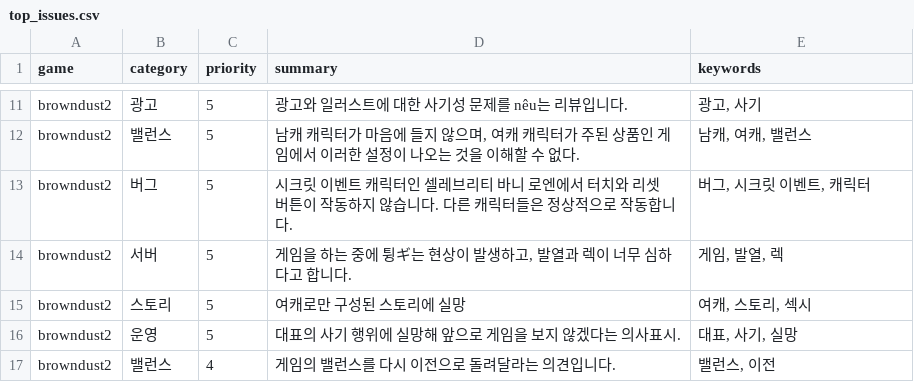
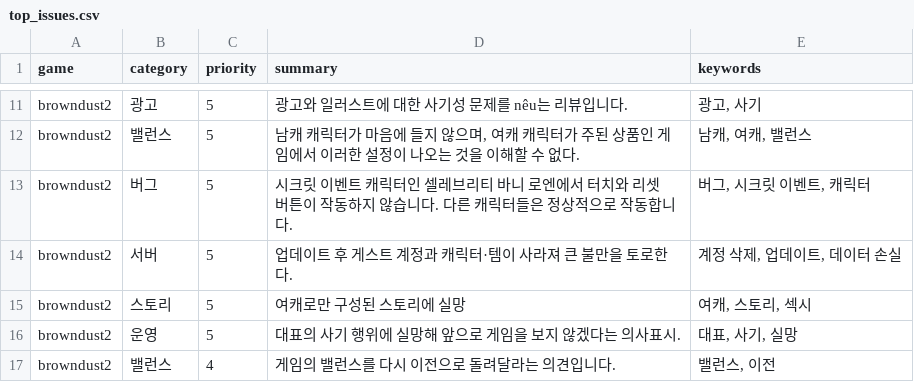
Before and after one commit to roid-eng/game-voc-analyzer, a CSV file: data/top_issues.csv, drawn as a sheet; only a part is shown, gaps mark what is left out.

```diff
--- a/data/top_issues.csv
+++ b/data/top_issues.csv
@@ -13,3 +13,3 @@ browndust2,밸런스,5,"남캐 캐릭터가 마음에 들지 않으며, 여캐
 browndust2,버그,5,시크릿 이벤트 캐릭터인 셀레브리티 바니 로엔에서 터치와 리셋 버튼이 작동하지 않습니다. 다른 캐릭터들은 정상적으로 작동합니다.,"버그, 시크릿 이벤트, 캐릭터"
-browndust2,서버,5,"게임을 하는 중에 튕ギ는 현상이 발생하고, 발열과 렉이 너무 심하다고 합니다.","게임, 발열, 렉"
+browndust2,서버,5,업데이트 후 게스트 계정과 캐릭터·템이 사라져 큰 불만을 토로한다.,"계정 삭제, 업데이트, 데이터 손실"
 browndust2,스토리,5,여캐로만 구성된 스토리에 실망,"여캐, 스토리, 섹시"
```
Also changed, not shown: data/reviews.csv, 1 other file.
